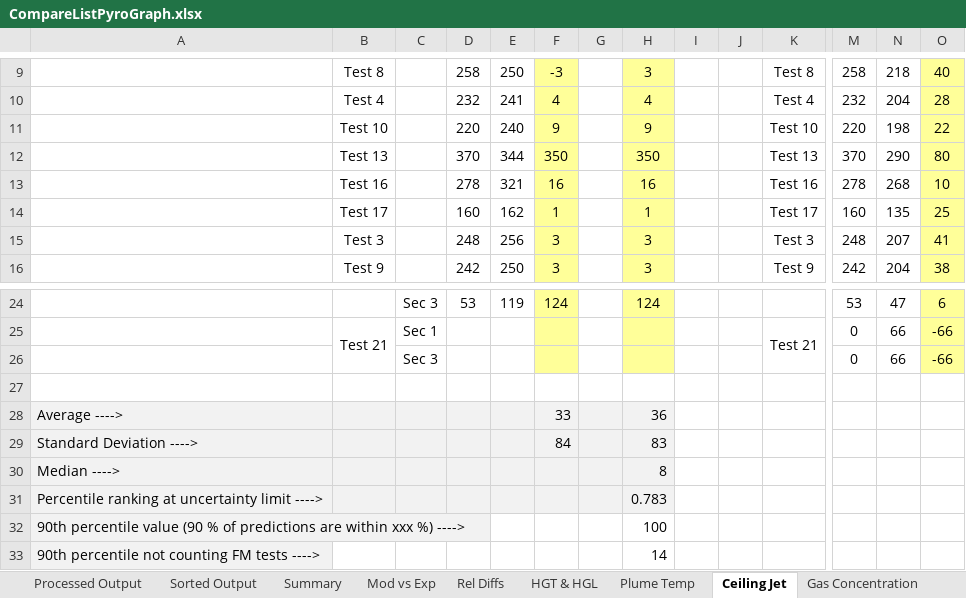
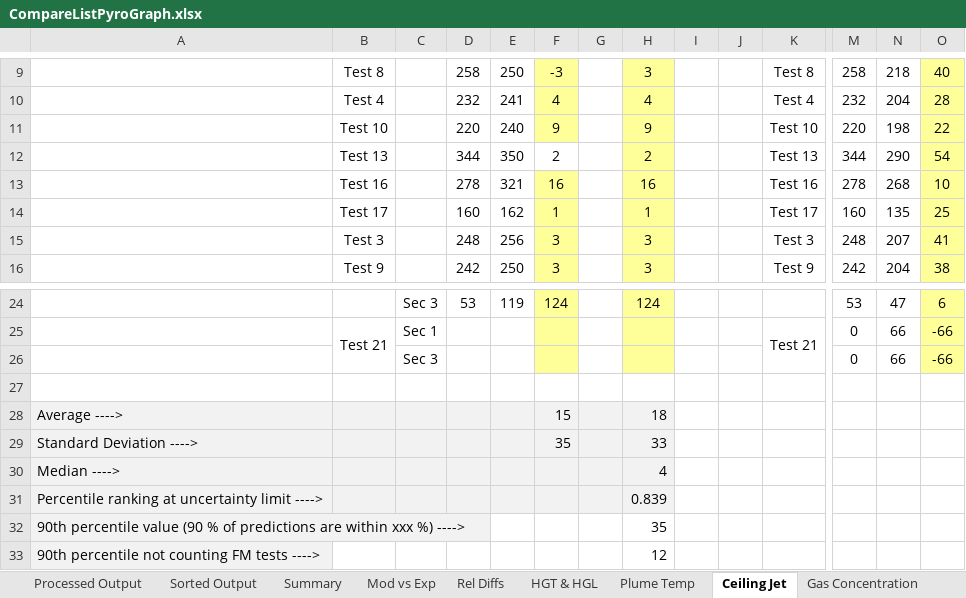
Before and after one commit to firesmokebot/cfast, an Excel workbook: Validation/Analysis/CompareListPyroGraph.xlsx, sheet Ceiling Jet, drawn as a sheet; only a part is shown, gaps mark what is left out; values as stored, in another font and other column widths than the file's, no borders; removed rows and columns are numbered as before the commit, all else as after; rows hold the shown columns only; the diff names each change by its address in the sheet, - before the commit and + after, or states it on an @@ line.

Commit message:
Corrected error in ceiling jet spreasheet; one test was taking incorrect columns for relative difference

```diff
--- a/Validation/Analysis/CompareListPyroGraph.xlsx (sheet Ceiling Jet)
+++ b/Validation/Analysis/CompareListPyroGraph.xlsx (sheet Ceiling Jet)
-row 12:  | Test 13 |  | 370 | 344 | 350 |  | 350 |  |  | Test 13 | 370 | 290 | 80
+row 12:  | Test 13 |  | 344 | 350 | 2 |  | 2 |  |  | Test 13 | 344 | 290 | 54
-F28: 33
+F28: 15
-H28: 36
+H28: 18
-F29: 84
+F29: 35
-H29: 83
+H29: 33
-H30: 8
+H30: 4
-H31: 0.783
+H31: 0.839
-H32: 100
+H32: 35
-H33: 14
+H33: 12
```
Also changed, not shown: sheet Summary, sheet Plume Temp, sheet Mod vs Exp, sheet Gas Concentration, sheet Rel Diffs, 1 other file.
